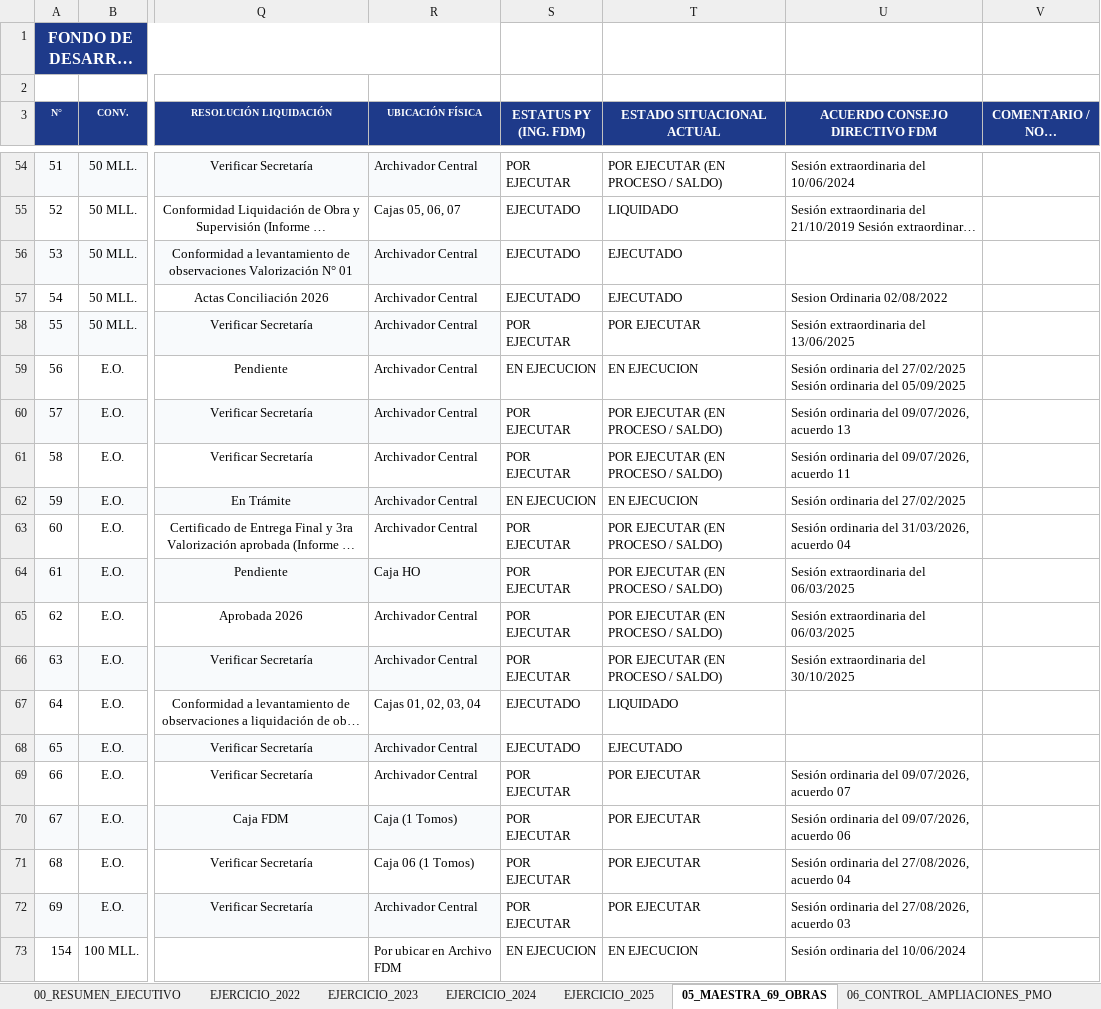
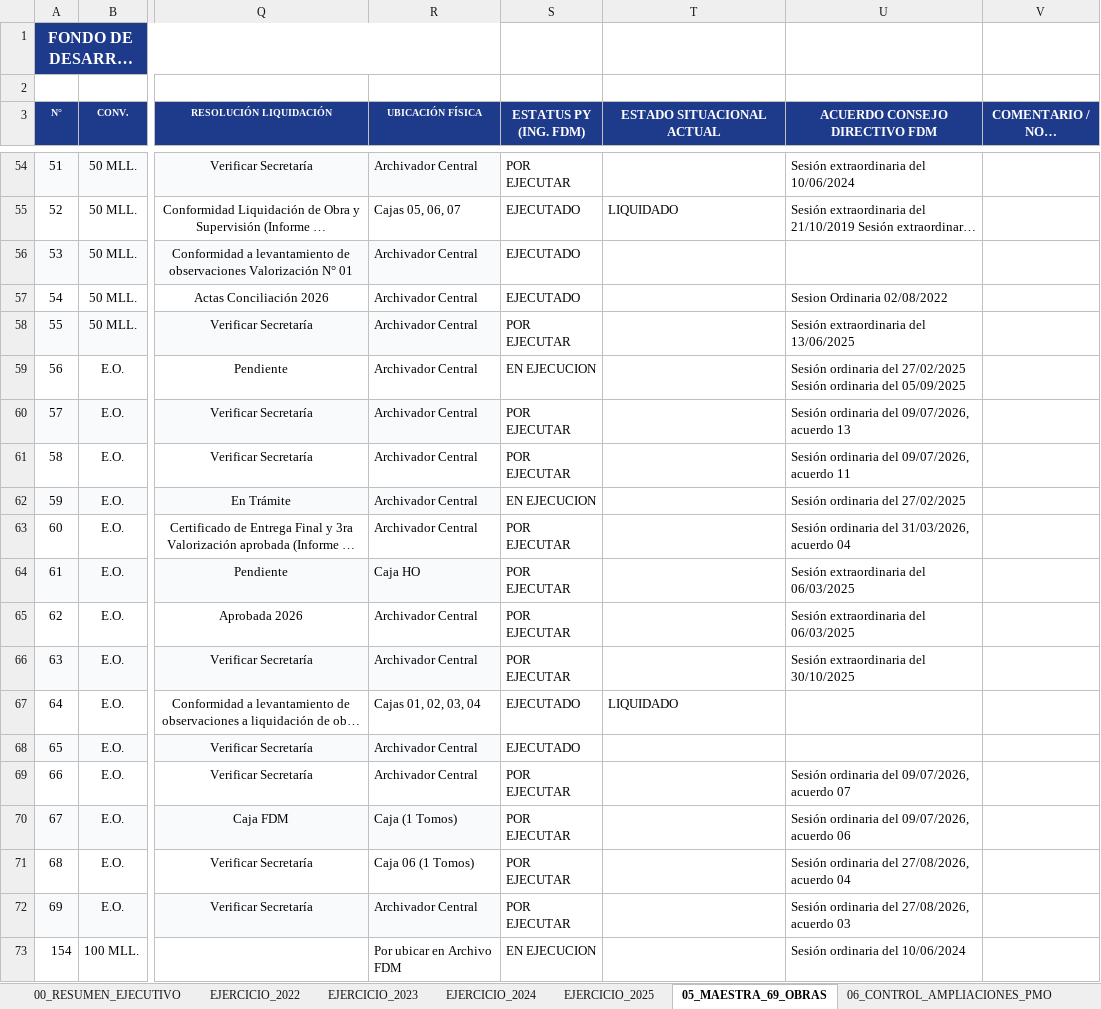
Before and after one commit to titanfoxf/auditoria-fdm, an Excel workbook: PUNTO_61_MATRIZ_OBRAS_INICIADAS_Y_TERMINADAS_2022_2025.xlsx, sheet 05_MAESTRA_69_OBRAS, drawn as a sheet; only a part is shown, gaps mark what is left out; long unchanged cells end in …; values as stored, in another font and other column widths than the file's, no borders; the diff covers the shown part only; the diff names each change by its address in the sheet, - before the commit and + after, or states it on an @@ line.

Commit message:
Interfaz limpia priorizando Status Excel, Obras Civiles (72), ubicacion por ambientes y faltantes

```diff
--- a/PUNTO_61_MATRIZ_OBRAS_INICIADAS_Y_TERMINADAS_2022_2025.xlsx (sheet 05_MAESTRA_69_OBRAS)
+++ b/PUNTO_61_MATRIZ_OBRAS_INICIADAS_Y_TERMINADAS_2022_2025.xlsx (sheet 05_MAESTRA_69_OBRAS)
-T54 (ESTADO SITUACIONAL ACTUAL): POR EJECUTAR (EN PROCESO / SALDO)
+T54 (ESTADO SITUACIONAL ACTUAL): (empty)
-T56:T57 (ESTADO SITUACIONAL ACTUAL): EJECUTADO
+T56:T57 (ESTADO SITUACIONAL ACTUAL): (empty)
-T58 (ESTADO SITUACIONAL ACTUAL): POR EJECUTAR
+T58 (ESTADO SITUACIONAL ACTUAL): (empty)
-T59 (ESTADO SITUACIONAL ACTUAL): EN EJECUCION
+T59 (ESTADO SITUACIONAL ACTUAL): (empty)
-T60:T61 (ESTADO SITUACIONAL ACTUAL): POR EJECUTAR (EN PROCESO / SALDO)
+T60:T61 (ESTADO SITUACIONAL ACTUAL): (empty)
-T62 (ESTADO SITUACIONAL ACTUAL): EN EJECUCION
+T62 (ESTADO SITUACIONAL ACTUAL): (empty)
-T63:T66 (ESTADO SITUACIONAL ACTUAL): POR EJECUTAR (EN PROCESO / SALDO)
+T63:T66 (ESTADO SITUACIONAL ACTUAL): (empty)
-T68 (ESTADO SITUACIONAL ACTUAL): EJECUTADO
+T68 (ESTADO SITUACIONAL ACTUAL): (empty)
-T69:T72 (ESTADO SITUACIONAL ACTUAL): POR EJECUTAR
+T69:T72 (ESTADO SITUACIONAL ACTUAL): (empty)
-T73 (ESTADO SITUACIONAL ACTUAL): EN EJECUCION
+T73 (ESTADO SITUACIONAL ACTUAL): (empty)
```
Also changed, not shown: 20 edited cells elsewhere in this sheet, sheet EJERCICIO_2023, sheet EJERCICIO_2024, sheet EJERCICIO_2025, sheet EJERCICIO_2022, 3 other files.
